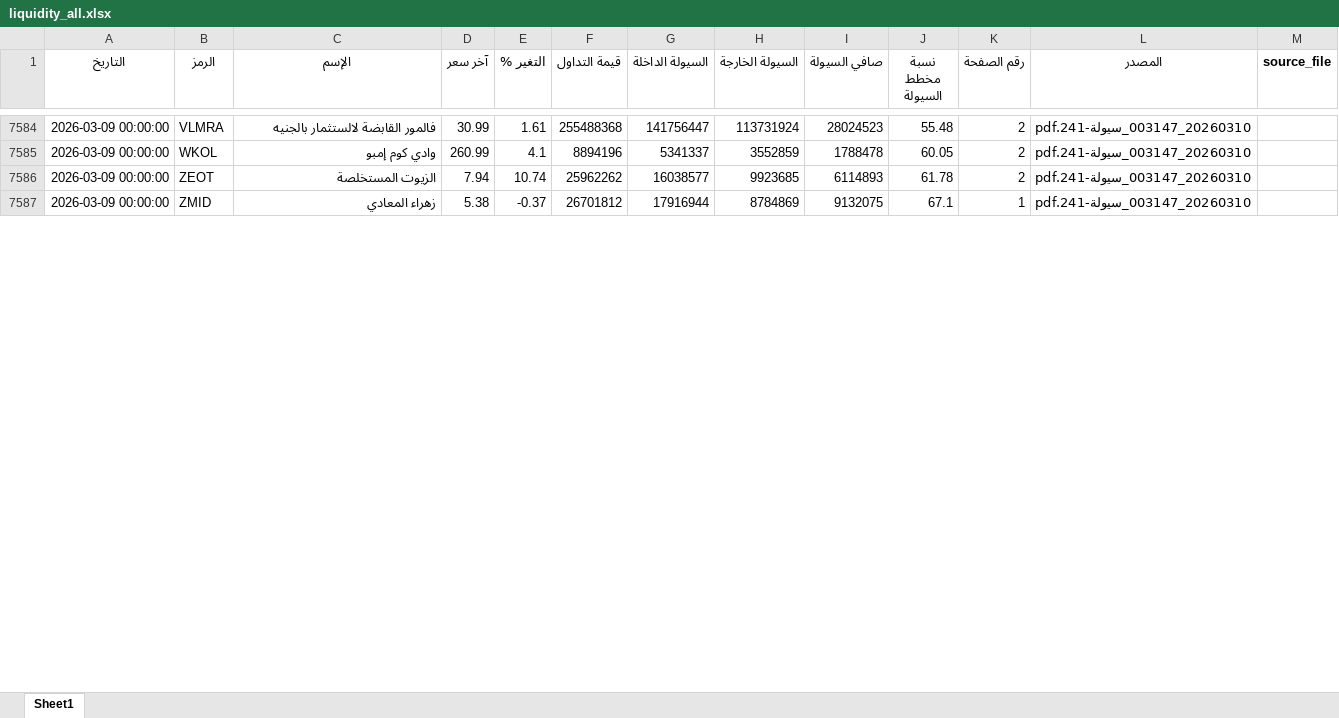
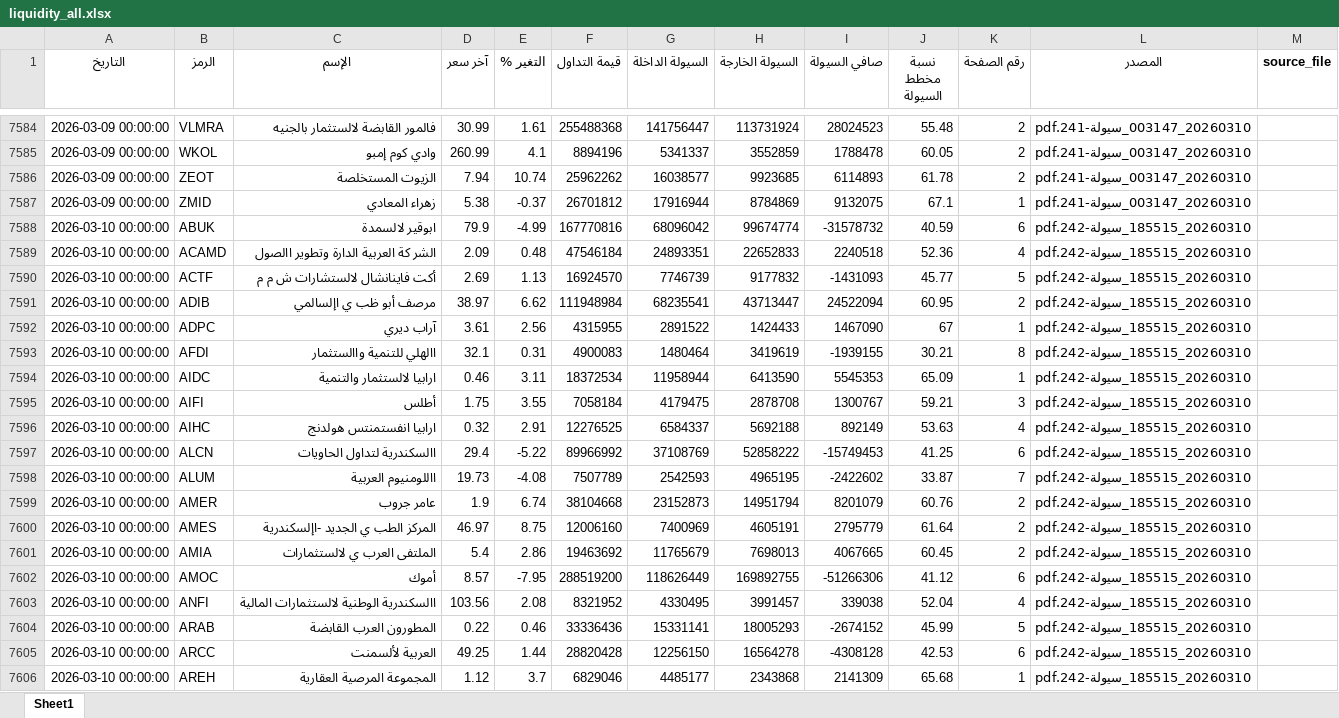
Before and after one commit to MahmoudElshaeer/egx-liquidity-dashboard, an Excel workbook: liquidity_all.xlsx, sheet Sheet1, drawn as a sheet; only a part is shown, gaps mark what is left out; values as stored, in another font and other column widths than the file's, no borders; the diff covers the shown part only; the diff names each change by its address in the sheet, - before the commit and + after, or states it on an @@ line.

Commit message:
Update liquidity data 2026-03-10

```diff
--- a/liquidity_all.xlsx (sheet Sheet1)
+++ b/liquidity_all.xlsx (sheet Sheet1)
+row 7588: 2026-03-10 00:00:00 | ABUK | ابوقير لالسمدة | 79.9 | -4.99 | 167770816 | 68096042 | 99674774 | -31578732 | 40.59 | 6 | 20260310_185515_سيولة-242.pdf
+row 7589: 2026-03-10 00:00:00 | ACAMD | الشر كة العربية الدارة وتطوير االصول | 2.09 | 0.48 | 47546184 | 24893351 | 22652833 | 2240518 | 52.36 | 4 | 20260310_185515_سيولة-242.pdf
+row 7590: 2026-03-10 00:00:00 | ACTF | أكت فاينانشال لالستشارات ش م م | 2.69 | 1.13 | 16924570 | 7746739 | 9177832 | -1431093 | 45.77 | 5 | 20260310_185515_سيولة-242.pdf
+row 7591: 2026-03-10 00:00:00 | ADIB | مرصف أبو ظب ي اإلسالمي | 38.97 | 6.62 | 111948984 | 68235541 | 43713447 | 24522094 | 60.95 | 2 | 20260310_185515_سيولة-242.pdf
+row 7592: 2026-03-10 00:00:00 | ADPC | آراب ديري | 3.61 | 2.56 | 4315955 | 2891522 | 1424433 | 1467090 | 67 | 1 | 20260310_185515_سيولة-242.pdf
+row 7593: 2026-03-10 00:00:00 | AFDI | االهلي للتنمية واالستثمار | 32.1 | 0.31 | 4900083 | 1480464 | 3419619 | -1939155 | 30.21 | 8 | 20260310_185515_سيولة-242.pdf
+row 7594: 2026-03-10 00:00:00 | AIDC | ارابيا لالستثمار والتنمية | 0.46 | 3.11 | 18372534 | 11958944 | 6413590 | 5545353 | 65.09 | 1 | 20260310_185515_سيولة-242.pdf
+row 7595: 2026-03-10 00:00:00 | AIFI | أطلس | 1.75 | 3.55 | 7058184 | 4179475 | 2878708 | 1300767 | 59.21 | 3 | 20260310_185515_سيولة-242.pdf
+row 7596: 2026-03-10 00:00:00 | AIHC | ارابيا انفستمنتس هولدنج | 0.32 | 2.91 | 12276525 | 6584337 | 5692188 | 892149 | 53.63 | 4 | 20260310_185515_سيولة-242.pdf
+row 7597: 2026-03-10 00:00:00 | ALCN | االسكندرية لتداول الحاويات | 29.4 | -5.22 | 89966992 | 37108769 | 52858222 | -15749453 | 41.25 | 6 | 20260310_185515_سيولة-242.pdf
+row 7598: 2026-03-10 00:00:00 | ALUM | االلومنيوم العربية | 19.73 | -4.08 | 7507789 | 2542593 | 4965195 | -2422602 | 33.87 | 7 | 20260310_185515_سيولة-242.pdf
+row 7599: 2026-03-10 00:00:00 | AMER | عامر جروب | 1.9 | 6.74 | 38104668 | 23152873 | 14951794 | 8201079 | 60.76 | 2 | 20260310_185515_سيولة-242.pdf
+row 7600: 2026-03-10 00:00:00 | AMES | المركز الطب ي الجديد -اإلسكندرية | 46.97 | 8.75 | 12006160 | 7400969 | 4605191 | 2795779 | 61.64 | 2 | 20260310_185515_سيولة-242.pdf
+row 7601: 2026-03-10 00:00:00 | AMIA | الملتفى العرب ي لالستثمارات | 5.4 | 2.86 | 19463692 | 11765679 | 7698013 | 4067665 | 60.45 | 2 | 20260310_185515_سيولة-242.pdf
+row 7602: 2026-03-10 00:00:00 | AMOC | أموك | 8.57 | -7.95 | 288519200 | 118626449 | 169892755 | -51266306 | 41.12 | 6 | 20260310_185515_سيولة-242.pdf
+row 7603: 2026-03-10 00:00:00 | ANFI | االسكندرية الوطنية لالستثمارات المالية | 103.56 | 2.08 | 8321952 | 4330495 | 3991457 | 339038 | 52.04 | 4 | 20260310_185515_سيولة-242.pdf
+row 7604: 2026-03-10 00:00:00 | ARAB | المطورون العرب القابضة | 0.22 | 0.46 | 33336436 | 15331141 | 18005293 | -2674152 | 45.99 | 5 | 20260310_185515_سيولة-242.pdf
+row 7605: 2026-03-10 00:00:00 | ARCC | العربية لألسمنت | 49.25 | 1.44 | 28820428 | 12256150 | 16564278 | -4308128 | 42.53 | 6 | 20260310_185515_سيولة-242.pdf
+row 7606: 2026-03-10 00:00:00 | AREH | المجموعة المرصية العقارية | 1.12 | 3.7 | 6829046 | 4485177 | 2343868 | 2141309 | 65.68 | 1 | 20260310_185515_سيولة-242.pdf
```
Also changed, not shown: 104 added rows elsewhere in this sheet, 1 other file.
